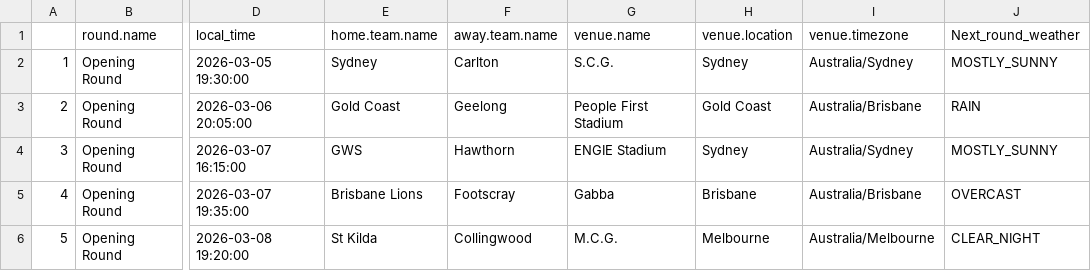
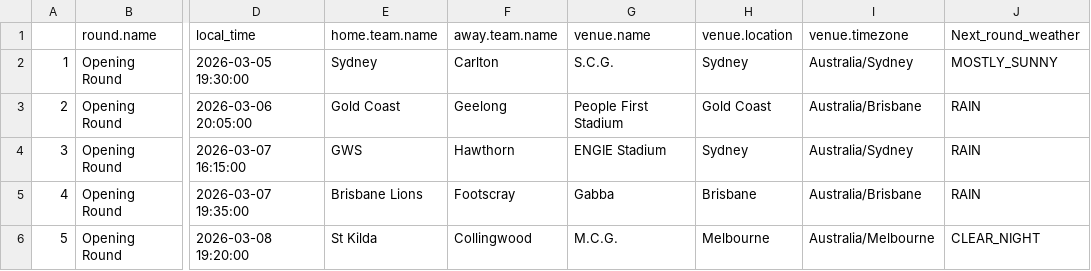
Before and after one commit to blake-noske/blake-noske.github.io, a CSV file: cleaned data/afl_fixture_cleaned.csv, drawn as a sheet; only a part is shown, gaps mark what is left out; the diff names each change by its address in the sheet, - before the commit and + after, or states it on an @@ line.

```diff
--- a/cleaned data/afl_fixture_cleaned.csv
+++ b/cleaned data/afl_fixture_cleaned.csv
-J4 (Next_round_weather): MOSTLY_SUNNY
+J4 (Next_round_weather): RAIN
-J5 (Next_round_weather): OVERCAST
+J5 (Next_round_weather): RAIN
```
Also changed, not shown: cleaned data/afl_team_stats_cleaned.csv.
